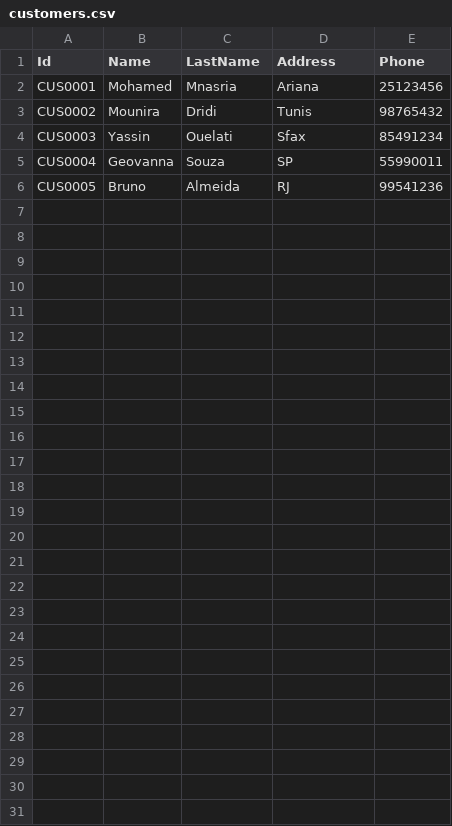
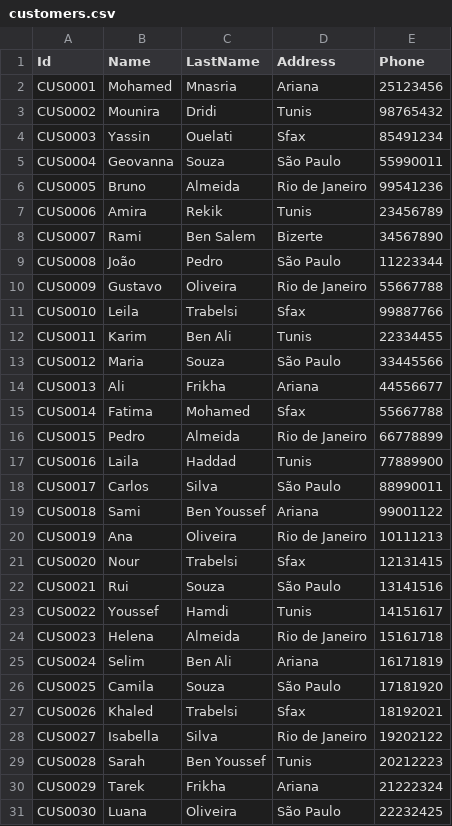
Before and after one commit to MedaByte/BankingManagementSystem, a CSV file: BackEnd/Data/customers.csv, drawn as a sheet.

```diff
--- a/BackEnd/Data/customers.csv
+++ b/BackEnd/Data/customers.csv
@@ -4,3 +4,28 @@ CUS0002,Mounira,Dridi,Tunis,98765432
 CUS0003,Yassin,Ouelati,Sfax,85491234
-CUS0004,Geovanna,Souza,SP,55990011
-CUS0005,Bruno,Almeida,RJ,99541236
+CUS0004,Geovanna,Souza,São Paulo,55990011
+CUS0005,Bruno,Almeida,Rio de Janeiro,99541236
+CUS0006,Amira,Rekik,Tunis,23456789
+CUS0007,Rami,Ben Salem,Bizerte,34567890
+CUS0008,João,Pedro,São Paulo,11223344
+CUS0009,Gustavo,Oliveira,Rio de Janeiro,55667788
+CUS0010,Leila,Trabelsi,Sfax,99887766
+CUS0011,Karim,Ben Ali,Tunis,22334455
+CUS0012,Maria,Souza,São Paulo,33445566
+CUS0013,Ali,Frikha,Ariana,44556677
+CUS0014,Fatima,Mohamed,Sfax,55667788
+CUS0015,Pedro,Almeida,Rio de Janeiro,66778899
+CUS0016,Laila,Haddad,Tunis,77889900
+CUS0017,Carlos,Silva,São Paulo,88990011
+CUS0018,Sami,Ben Youssef,Ariana,99001122
+CUS0019,Ana,Oliveira,Rio de Janeiro,10111213
+CUS0020,Nour,Trabelsi,Sfax,12131415
+CUS0021,Rui,Souza,São Paulo,13141516
+CUS0022,Youssef,Hamdi,Tunis,14151617
+CUS0023,Helena,Almeida,Rio de Janeiro,15161718
+CUS0024,Selim,Ben Ali,Ariana,16171819
+CUS0025,Camila,Souza,São Paulo,17181920
+CUS0026,Khaled,Trabelsi,Sfax,18192021
+CUS0027,Isabella,Silva,Rio de Janeiro,19202122
+CUS0028,Sarah,Ben Youssef,Tunis,20212223
+CUS0029,Tarek,Frikha,Ariana,21222324
+CUS0030,Luana,Oliveira,São Paulo,22232425
```
Also changed, not shown: BackEnd/Data/accounts.csv, BackEnd/Data/employees.csv, 50 other files.
